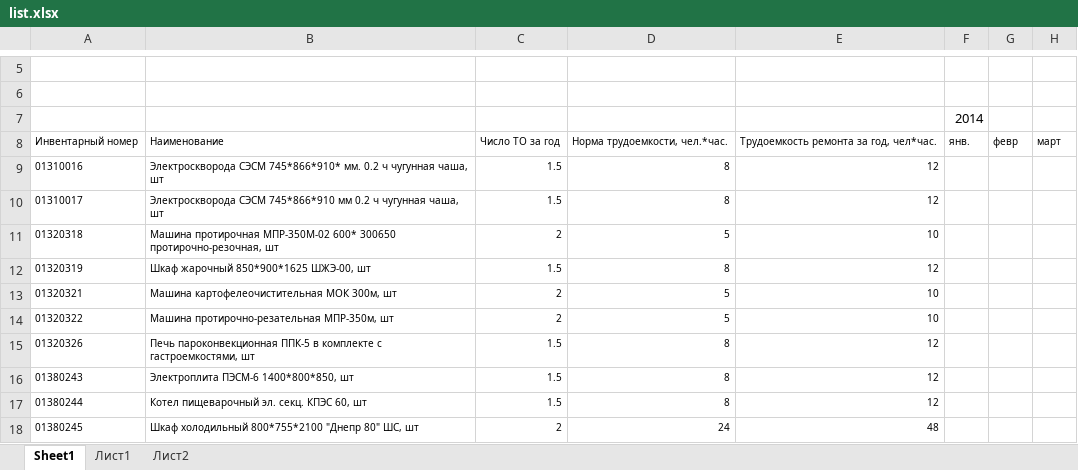
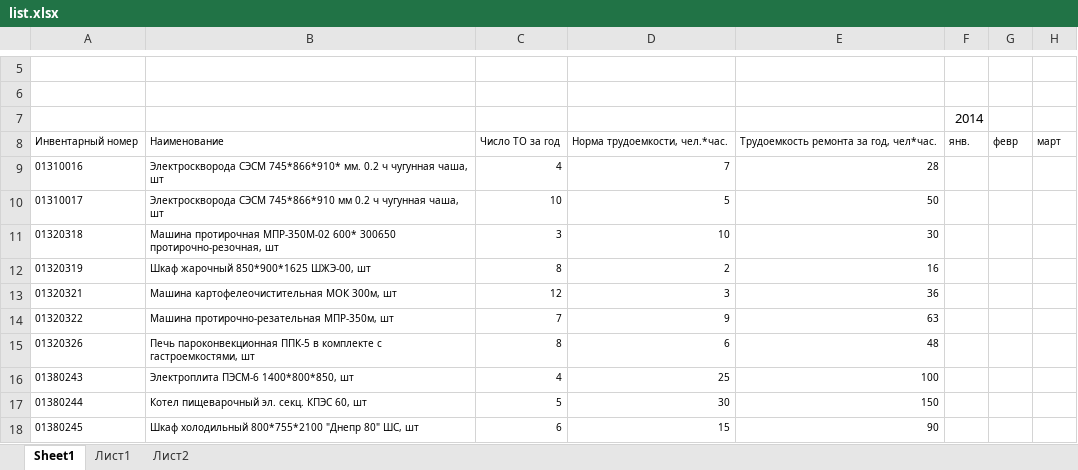
Before and after one commit to sashkavalent/work_distribution, an Excel workbook: list.xlsx, sheet Sheet1, drawn as a sheet; only a part is shown, gaps mark what is left out; values as stored, in another font and other column widths than the file's, no borders; the diff covers the shown part only; the diff names each change by its address in the sheet, - before the commit and + after, or states it on an @@ line.

```diff
--- a/list.xlsx (sheet Sheet1)
+++ b/list.xlsx (sheet Sheet1)
-C9: 1.5
+C9: 4
-D9: 8
+D9: 7
-E9: 12
+E9: 28
-C10: 1.5
+C10: 10
-D10: 8
+D10: 5
-E10: 12
+E10: 50
-C11: 2
+C11: 3
-D11: 5
+D11: 10
-E11: 10
+E11: 30
-C12: 1.5
+C12: 8
-D12: 8
+D12: 2
-E12: 12
+E12: 16
-C13: 2
+C13: 12
-D13: 5
+D13: 3
-E13: 10
+E13: 36
-C14: 2
+C14: 7
-D14: 5
+D14: 9
-E14: 10
+E14: 63
-C15: 1.5
+C15: 8
-D15: 8
+D15: 6
-E15: 12
+E15: 48
-C16: 1.5
+C16: 4
-D16: 8
+D16: 25
-E16: 12
+E16: 100
-C17: 1.5
+C17: 5
-D17: 8
+D17: 30
-E17: 12
+E17: 150
-C18: 2
+C18: 6
-D18: 24
+D18: 15
-E18: 48
+E18: 90
```
Also changed, not shown: 105 edited cells elsewhere in this sheet, sheet Лист2, 3 other files.
